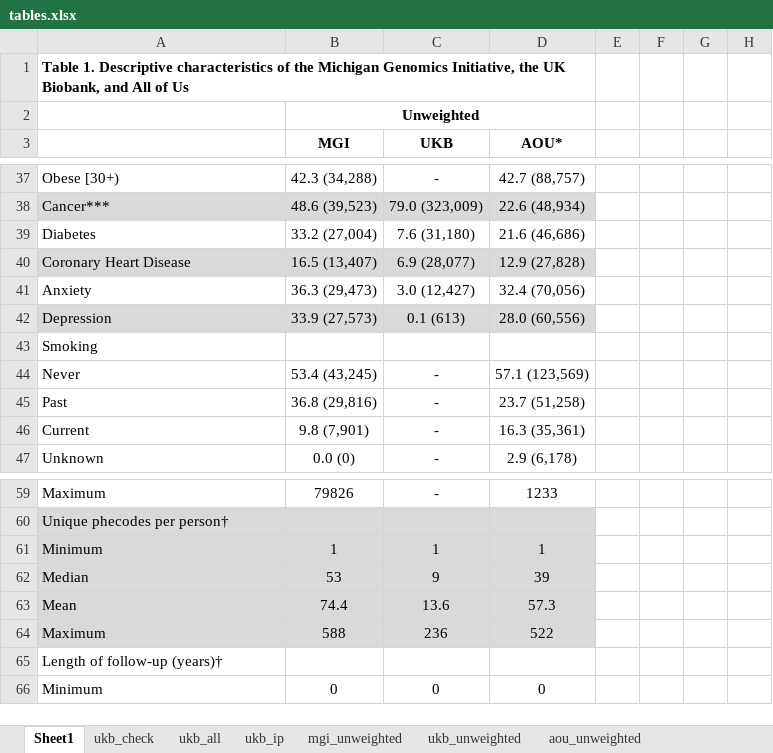
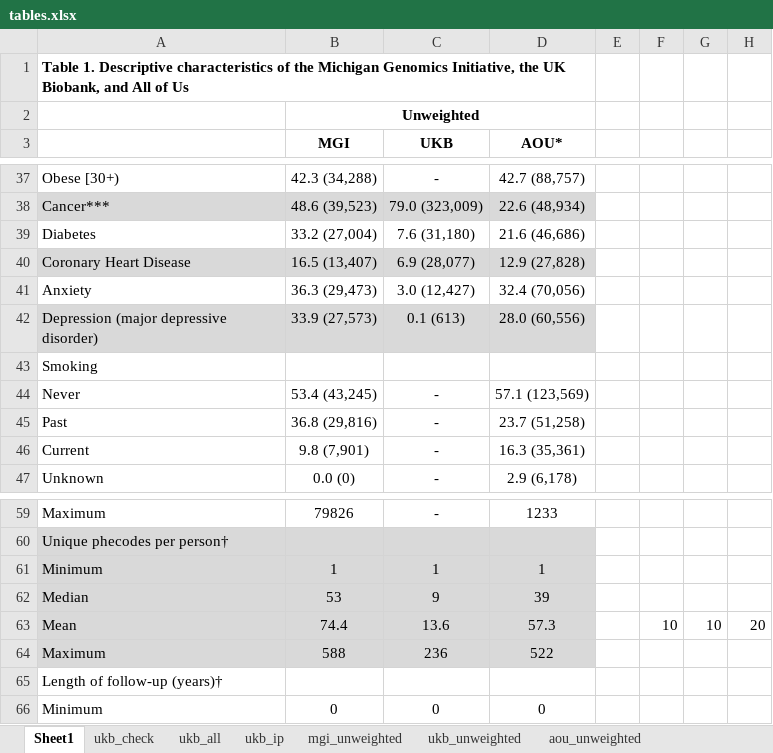
Before and after one commit to maxsal/biobank_selection_weights, an Excel workbook: docs/tables.xlsx, sheet Sheet1, drawn as a sheet; only a part is shown, gaps mark what is left out; values as stored, in another font and other column widths than the file's, no borders; the diff names each change by its address in the sheet, - before the commit and + after, or states it on an @@ line.

```diff
--- a/docs/tables.xlsx (sheet Sheet1)
+++ b/docs/tables.xlsx (sheet Sheet1)
-A42: Depression
+A42: Depression (major depressive disorder)
-F63: (empty)
+F63: 10
-G63: (empty)
+G63: 10
-H63: (empty)
+H63: 20
```
Also changed, not shown: sheet ukb_all, sheet ukb_ip, sheet ukb_check, formulas that keep their value, 1 other file.
